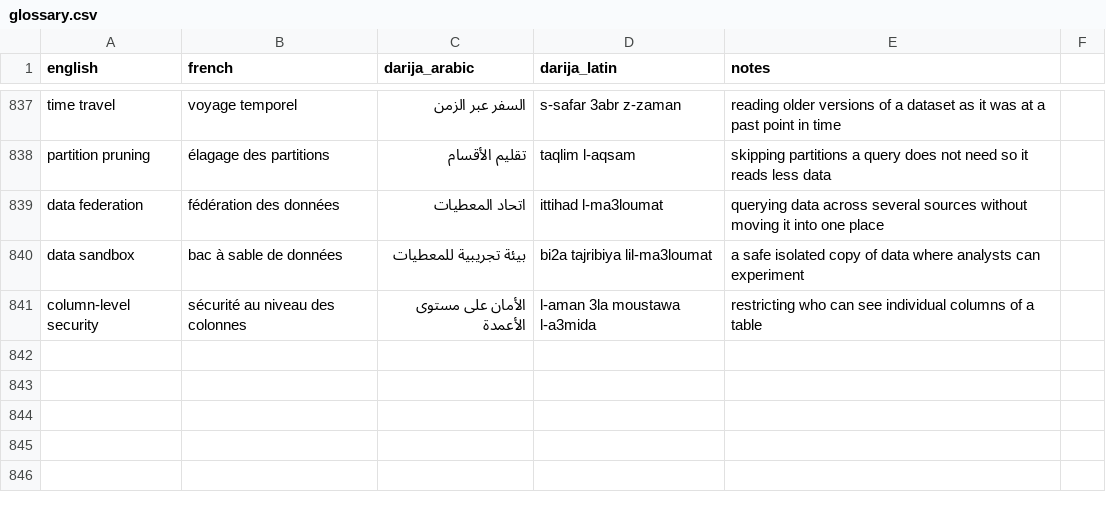
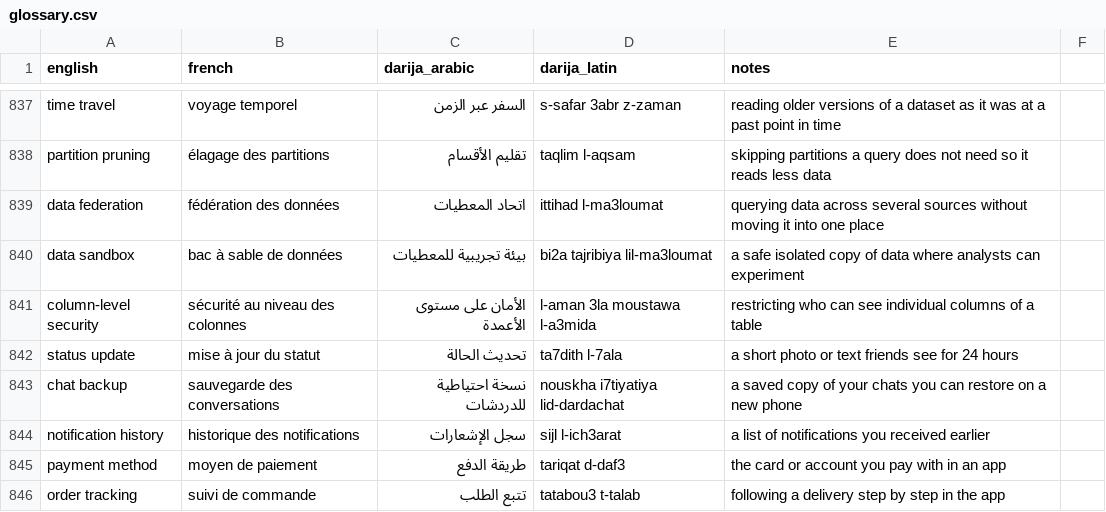
Before and after one commit to taha-b0t/darija-tech-glossary, a CSV file: glossary.csv, drawn as a sheet; only a part is shown, gaps mark what is left out.

Commit message:
feat(glossary): add 5 everyday app terms

```diff
--- a/glossary.csv
+++ b/glossary.csv
@@ -841 +841,6 @@ data sandbox,bac à sable de données,بيئة تجريبية للمعطيات,b
 column-level security,sécurité au niveau des colonnes,الأمان على مستوى الأعمدة,l-aman 3la moustawa l-a3mida,restricting who can see individual columns of a table
+status update,mise à jour du statut,تحديث الحالة,ta7dith l-7ala,a short photo or text friends see for 24 hours
+chat backup,sauvegarde des conversations,نسخة احتياطية للدردشات,nouskha i7tiyatiya lid-dardachat,a saved copy of your chats you can restore on a new phone
+notification history,historique des notifications,سجل الإشعارات,sijl l-ich3arat,a list of notifications you received earlier
+payment method,moyen de paiement,طريقة الدفع,tariqat d-daf3,the card or account you pay with in an app
+order tracking,suivi de commande,تتبع الطلب,tatabou3 t-talab,following a delivery step by step in the app
```
